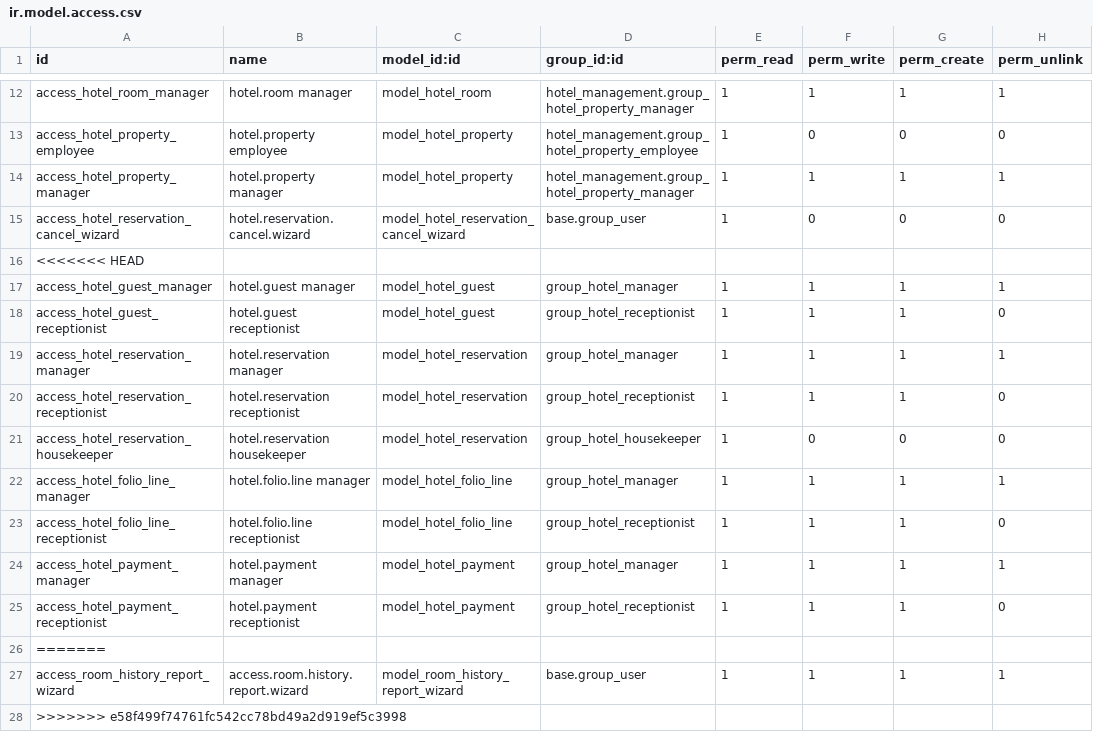
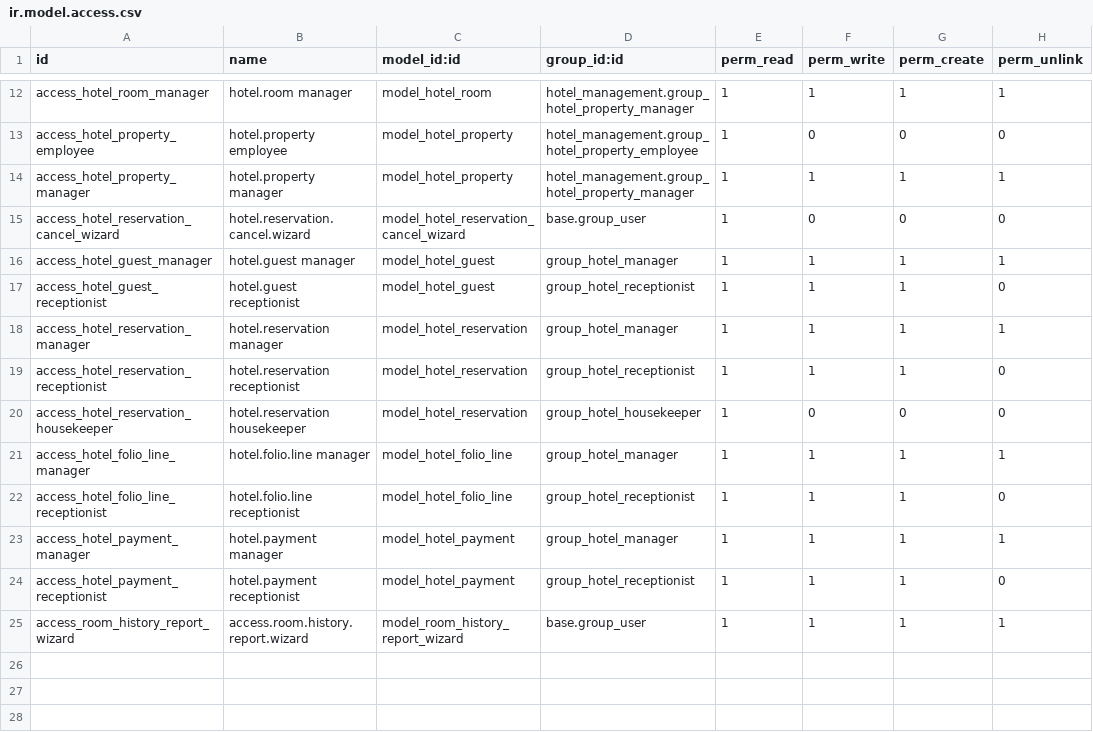
Before and after one commit to codebyhussein/hotel_management, a CSV file: security/ir.model.access.csv, drawn as a sheet; only a part is shown, gaps mark what is left out.

```diff
--- a/security/ir.model.access.csv
+++ b/security/ir.model.access.csv
@@ -15,3 +15,2 @@ access_hotel_property_manager,hotel.property manager,model_hotel_property,hotel_
 access_hotel_reservation_cancel_wizard,hotel.reservation.cancel.wizard,model_hotel_reservation_cancel_wizard,base.group_user,1,0,0,0
-<<<<<<< HEAD
 access_hotel_guest_manager,hotel.guest manager,model_hotel_guest,group_hotel_manager,1,1,1,1
@@ -25,4 +24,2 @@ access_hotel_payment_manager,hotel.payment manager,model_hotel_payment,group_hot
 access_hotel_payment_receptionist,hotel.payment receptionist,model_hotel_payment,group_hotel_receptionist,1,1,1,0
-=======
 access_room_history_report_wizard,access.room.history.report.wizard,model_room_history_report_wizard,base.group_user,1,1,1,1
->>>>>>> e58f499f74761fc542cc78bd49a2d919ef5c3998
```
Also changed, not shown: 7 other files.
